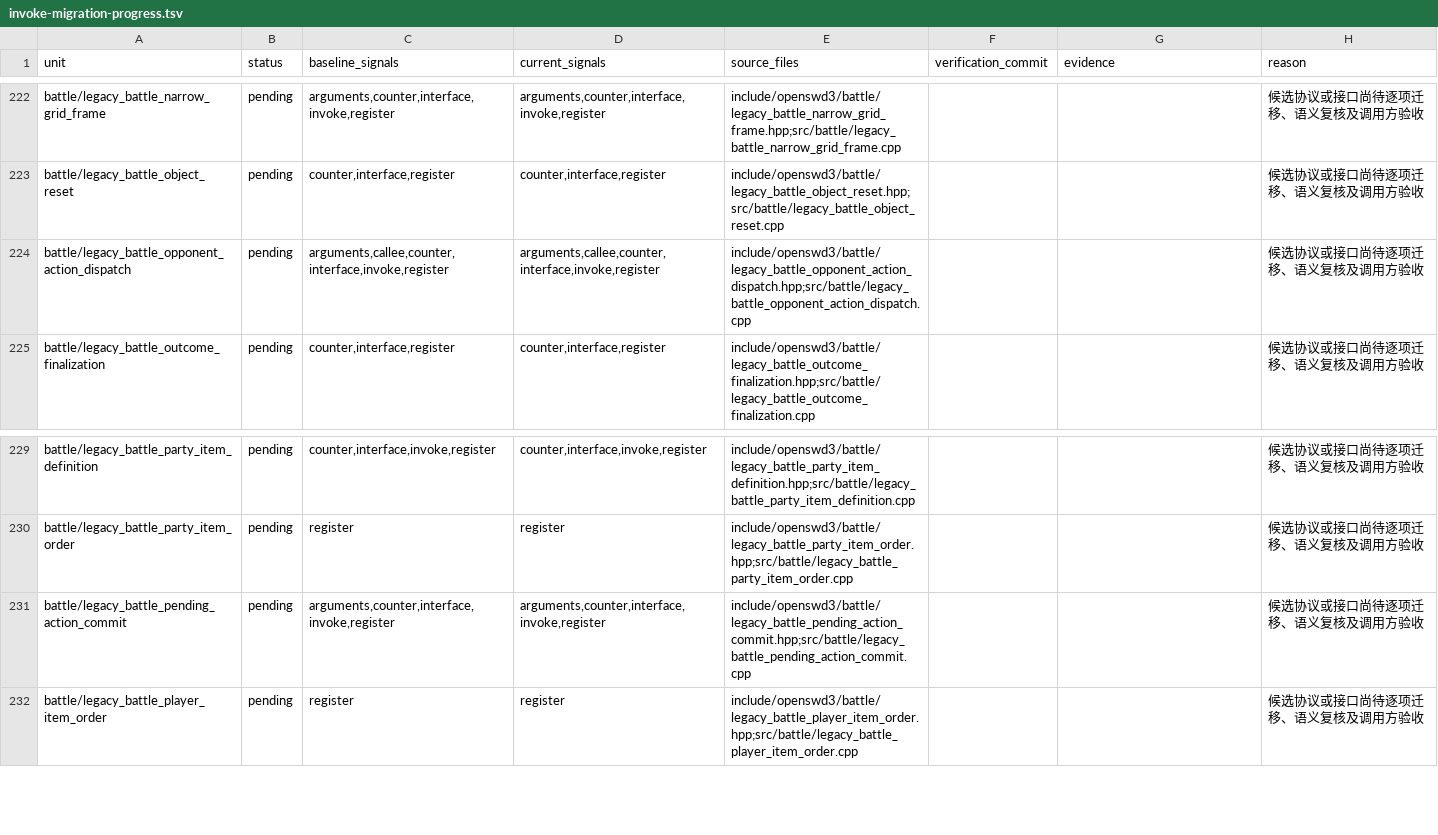
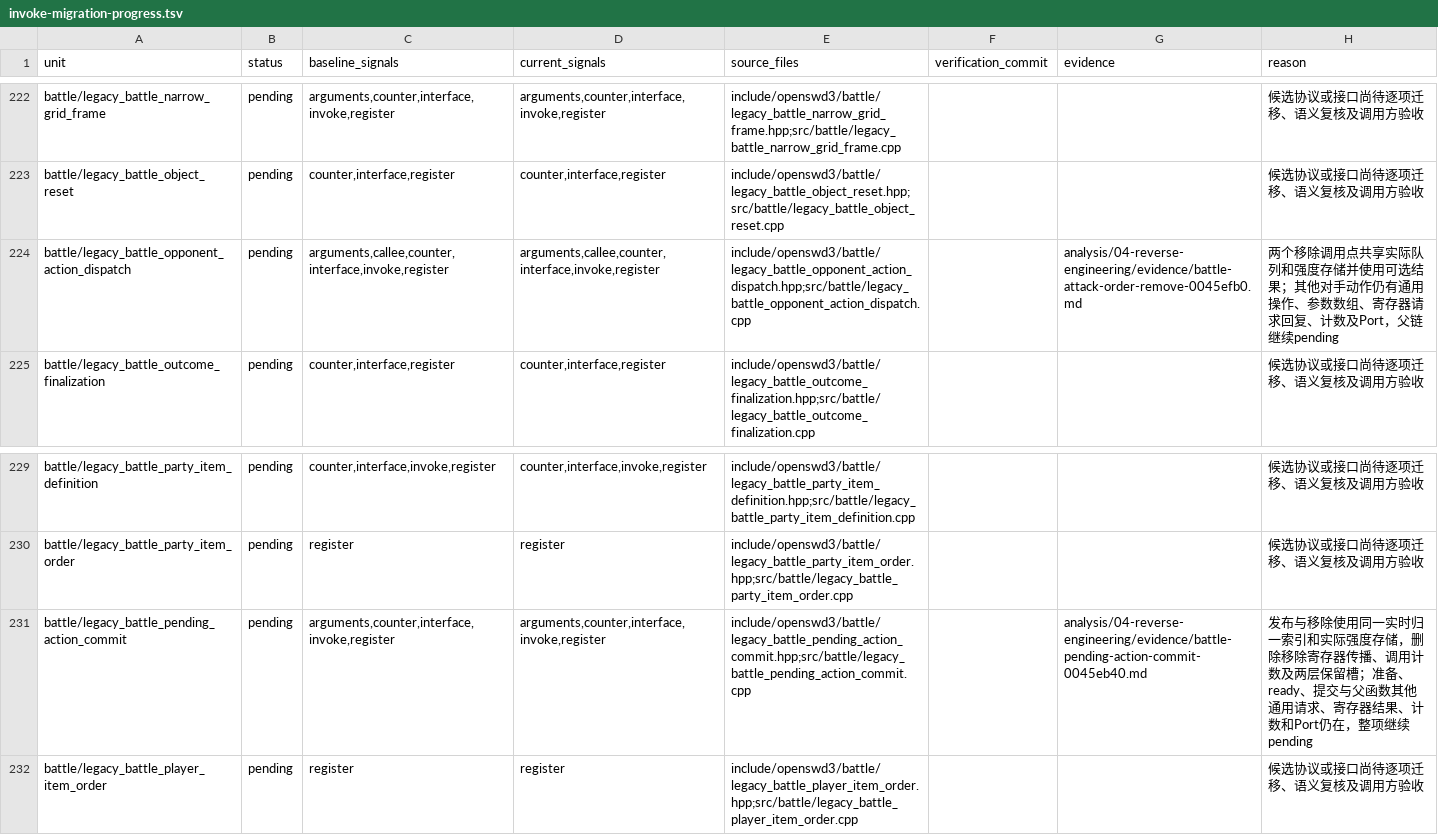
Before and after one commit to Ouroboros/OpenSWD3, a TSV file: analysis/04-reverse-engineering/inventory/invoke-migration-progress.tsv, drawn as a sheet; only a part is shown, gaps mark what is left out; the diff covers the shown part only.

```diff
--- a/analysis/04-reverse-engineering/inventory/invoke-migration-progress.tsv
+++ b/analysis/04-reverse-engineering/inventory/invoke-migration-progress.tsv
@@ -223,3 +223,3 @@ battle/legacy_battle_narrow_grid_frame	pending	arguments,counter,interface,invok
 battle/legacy_battle_object_reset	pending	counter,interface,register	counter,interface,register	include/openswd3/battle/legacy_battle_object_reset.hpp;src/battle/legacy_battle_object_reset.cpp			候选协议或接口尚待逐项迁移、语义复核及调用方验收
-battle/legacy_battle_opponent_action_dispatch	pending	arguments,callee,counter,interface,invoke,register	arguments,callee,counter,interface,invoke,register	include/openswd3/battle/legacy_battle_opponent_action_dispatch.hpp;src/battle/legacy_battle_opponent_action_dispatch.cpp			候选协议或接口尚待逐项迁移、语义复核及调用方验收
+battle/legacy_battle_opponent_action_dispatch	pending	arguments,callee,counter,interface,invoke,register	arguments,callee,counter,interface,invoke,register	include/openswd3/battle/legacy_battle_opponent_action_dispatch.hpp;src/battle/legacy_battle_opponent_action_dispatch.cpp		analysis/04-reverse-engineering/evidence/battle-attack-order-remove-0045efb0.md	两个移除调用点共享实际队列和强度存储并使用可选结果；其他对手动作仍有通用操作、参数数组、寄存器请求回复、计数及Port，父链继续pending
 battle/legacy_battle_outcome_finalization	pending	counter,interface,register	counter,interface,register	include/openswd3/battle/legacy_battle_outcome_finalization.hpp;src/battle/legacy_battle_outcome_finalization.cpp			候选协议或接口尚待逐项迁移、语义复核及调用方验收
@@ -230,3 +230,3 @@ battle/legacy_battle_party_item_definition	pending	counter,interface,invoke,regi
 battle/legacy_battle_party_item_order	pending	register	register	include/openswd3/battle/legacy_battle_party_item_order.hpp;src/battle/legacy_battle_party_item_order.cpp			候选协议或接口尚待逐项迁移、语义复核及调用方验收
-battle/legacy_battle_pending_action_commit	pending	arguments,counter,interface,invoke,register	arguments,counter,interface,invoke,register	include/openswd3/battle/legacy_battle_pending_action_commit.hpp;src/battle/legacy_battle_pending_action_commit.cpp			候选协议或接口尚待逐项迁移、语义复核及调用方验收
+battle/legacy_battle_pending_action_commit	pending	arguments,counter,interface,invoke,register	arguments,counter,interface,invoke,register	include/openswd3/battle/legacy_battle_pending_action_commit.hpp;src/battle/legacy_battle_pending_action_commit.cpp		analysis/04-reverse-engineering/evidence/battle-pending-action-commit-0045eb40.md	发布与移除使用同一实时归一索引和实际强度存储，删除移除寄存器传播、调用计数及两层保留槽；准备、ready、提交与父函数其他通用请求、寄存器结果、计数和Port仍在，整项继续pending
 battle/legacy_battle_player_item_order	pending	register	register	include/openswd3/battle/legacy_battle_player_item_order.hpp;src/battle/legacy_battle_player_item_order.cpp			候选协议或接口尚待逐项迁移、语义复核及调用方验收
```
Also changed, not shown: 15 edited cells elsewhere in this file, 4 other files.
